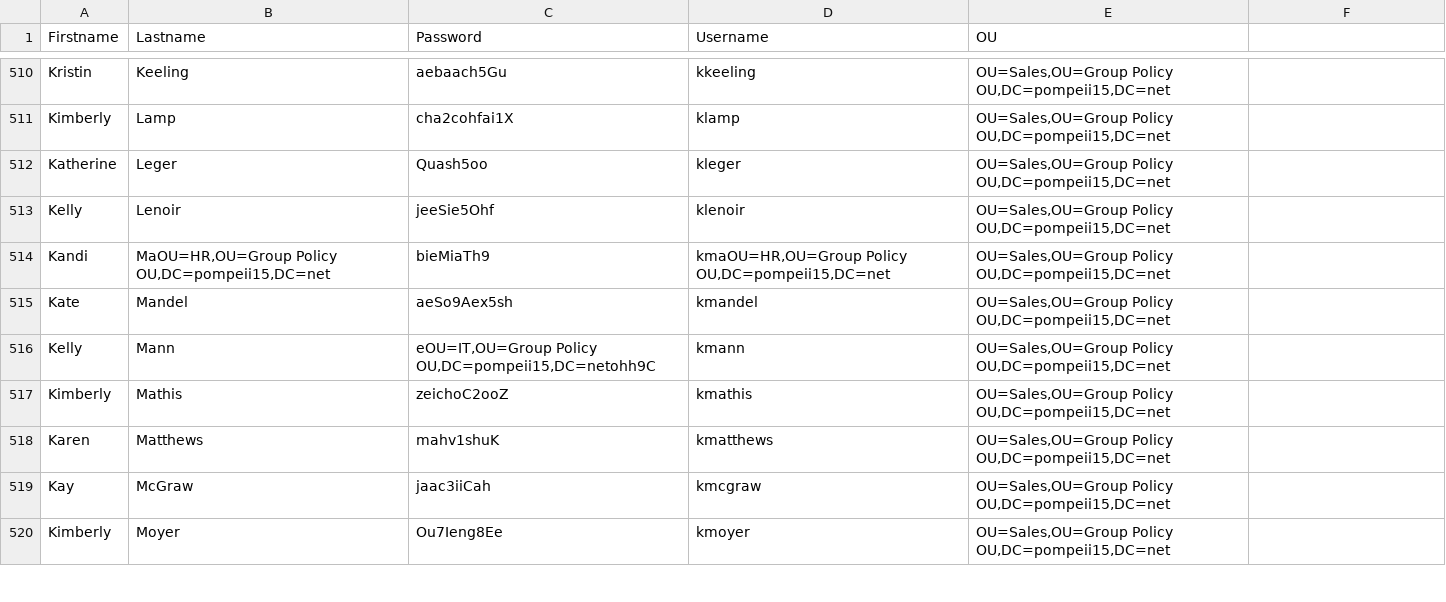
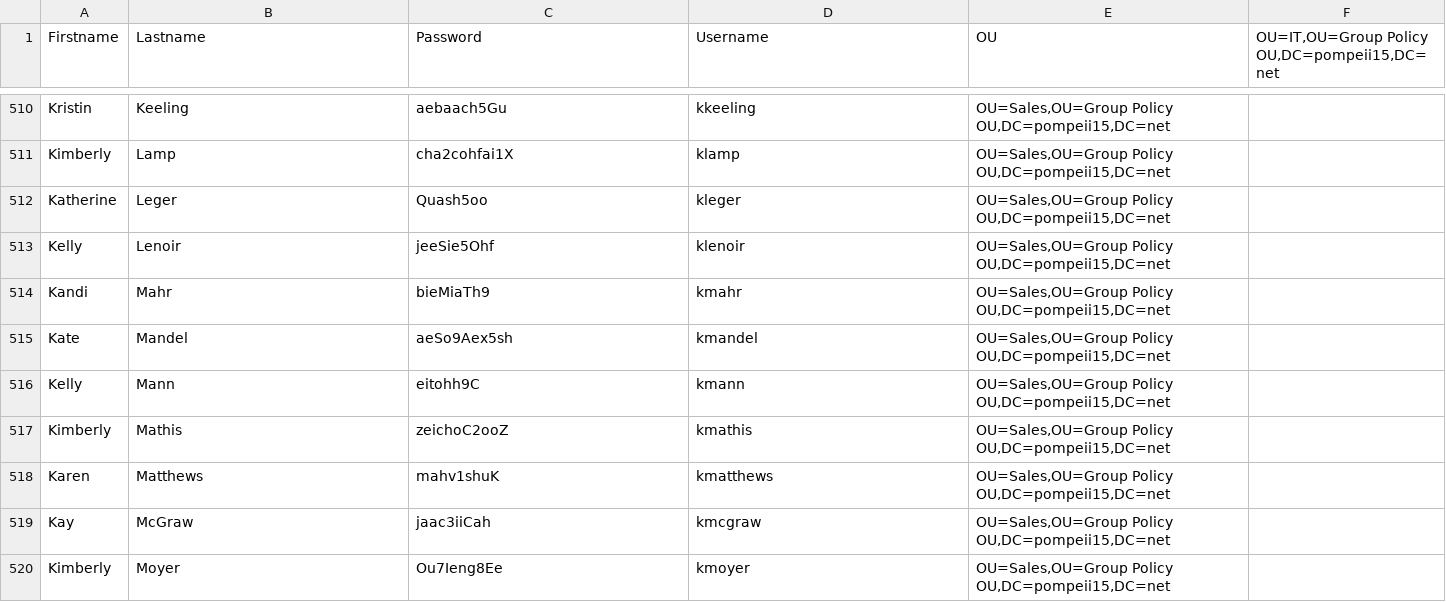
Before and after one commit to dtchen42/FakeUsersCSV, a CSV file: users-fake.csv, drawn as a sheet; only a part is shown, gaps mark what is left out; the diff covers the shown part only.

```diff
--- a/users-fake.csv
+++ b/users-fake.csv
@@ -1 +1 @@
-Firstname,Lastname,Password,Username,OU
+Firstname,Lastname,Password,Username,OU,"OU=IT,OU=Group Policy OU,DC=pompeii15,DC=net"
@@ -514 +514 @@ Kelly,Lenoir,jeeSie5Ohf,klenoir,"OU=Sales,OU=Group Policy OU,DC=pompeii15,DC=net
-Kandi,"MaOU=HR,OU=Group Policy OU,DC=pompeii15,DC=net",bieMiaTh9,"kmaOU=HR,OU=Group Policy OU,DC=pompeii15,DC=net","OU=Sales,OU=Group Policy OU,DC=pompeii15,DC=net"
+Kandi,Mahr,bieMiaTh9,kmahr,"OU=Sales,OU=Group Policy OU,DC=pompeii15,DC=net",
@@ -516 +516 @@ Kate,Mandel,aeSo9Aex5sh,kmandel,"OU=Sales,OU=Group Policy OU,DC=pompeii15,DC=net
-Kelly,Mann,"eOU=IT,OU=Group Policy OU,DC=pompeii15,DC=netohh9C",kmann,"OU=Sales,OU=Group Policy OU,DC=pompeii15,DC=net"
+Kelly,Mann,eitohh9C,kmann,"OU=Sales,OU=Group Policy OU,DC=pompeii15,DC=net",
```
Also changed, not shown: 1 added row, 1 removed row and 117 edited cells elsewhere in this file.
